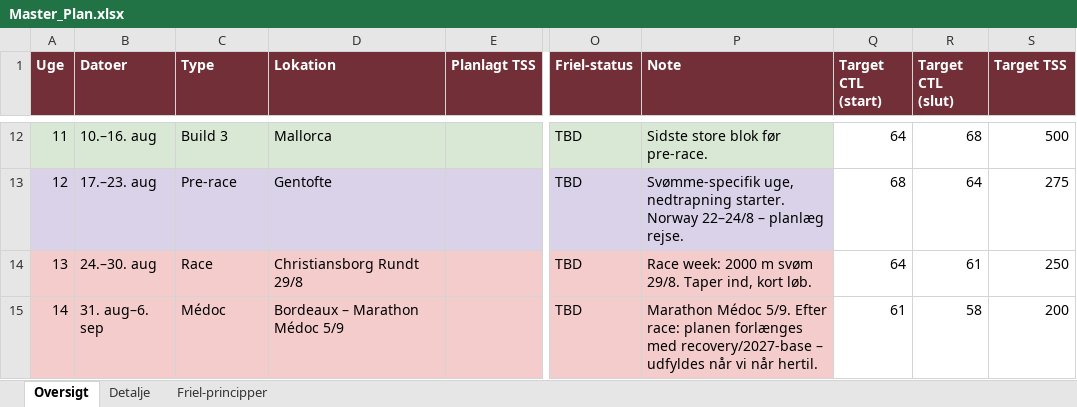
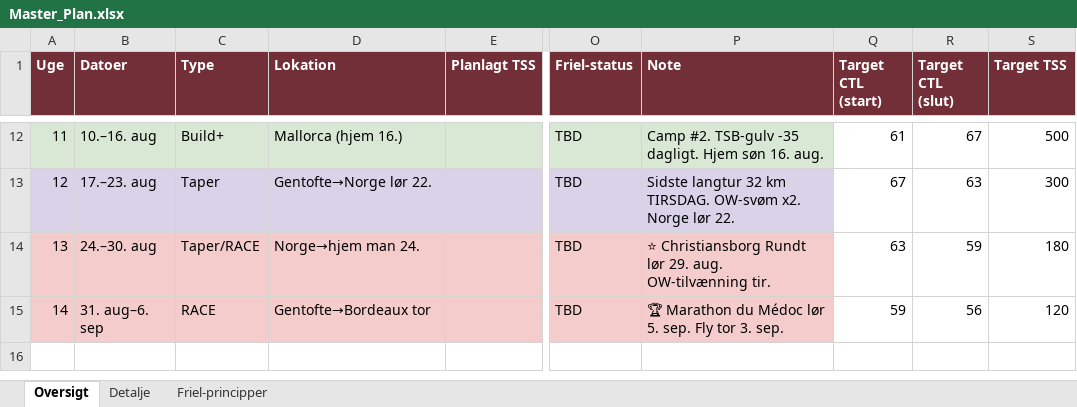
Before and after one commit to hammerbamsen/fast-as-50, an Excel workbook: data/Master_Plan.xlsx, sheet Oversigt, drawn as a sheet; only a part is shown, gaps mark what is left out; values as stored, in another font and other column widths than the file's, no borders; the diff covers the shown part only; the diff names each change by its address in the sheet, - before the commit and + after, or states it on an @@ line.

```diff
--- a/data/Master_Plan.xlsx (sheet Oversigt)
+++ b/data/Master_Plan.xlsx (sheet Oversigt)
-C12 (Type): Build 3
+C12 (Type): Build+
-D12 (Lokation): Mallorca
+D12 (Lokation): Mallorca (hjem 16.)
-P12 (Note): Sidste store blok før pre-race.
+P12 (Note): Camp #2. TSB-gulv -35 dagligt. Hjem søn 16. aug.
-Q12 (Target CTL (start)): 64
+Q12 (Target CTL (start)): 61
-R12 (Target CTL (slut)): 68
+R12 (Target CTL (slut)): 67
-C13 (Type): Pre-race
+C13 (Type): Taper
-D13 (Lokation): Gentofte
+D13 (Lokation): Gentofte→Norge lør 22.
-P13 (Note): Svømme-specifik uge, nedtrapning starter. Norway 22–24/8 – planlæg rejse.
+P13 (Note): Sidste langtur 32 km TIRSDAG. OW-svøm x2. Norge lør 22.
-Q13 (Target CTL (start)): 68
+Q13 (Target CTL (start)): 67
-R13 (Target CTL (slut)): 64
+R13 (Target CTL (slut)): 63
-S13 (Target TSS): 275
+S13 (Target TSS): 300
-C14 (Type): Race
+C14 (Type): Taper/RACE
-D14 (Lokation): Christiansborg Rundt 29/8
+D14 (Lokation): Norge→hjem man 24.
-P14 (Note): Race week: 2000 m svøm 29/8. Taper ind, kort løb.
+P14 (Note): ⭐ Christiansborg Rundt lør 29. aug. OW-tilvænning tir.
-Q14 (Target CTL (start)): 64
+Q14 (Target CTL (start)): 63
-R14 (Target CTL (slut)): 61
+R14 (Target CTL (slut)): 59
-S14 (Target TSS): 250
+S14 (Target TSS): 180
-C15 (Type): Médoc
+C15 (Type): RACE
-D15 (Lokation): Bordeaux – Marathon Médoc 5/9
+D15 (Lokation): Gentofte→Bordeaux tor
-P15 (Note): Marathon Médoc 5/9. Efter race: planen forlænges med recovery/2027-base – udfyldes når vi når hertil.
+P15 (Note): 🏆 Marathon du Médoc lør 5. sep. Fly tor 3. sep.
-Q15 (Target CTL (start)): 61
+Q15 (Target CTL (start)): 59
-R15 (Target CTL (slut)): 58
+R15 (Target CTL (slut)): 56
-S15 (Target TSS): 200
+S15 (Target TSS): 120
```
Also changed, not shown: 29 edited cells elsewhere in this sheet, 8 other files.
